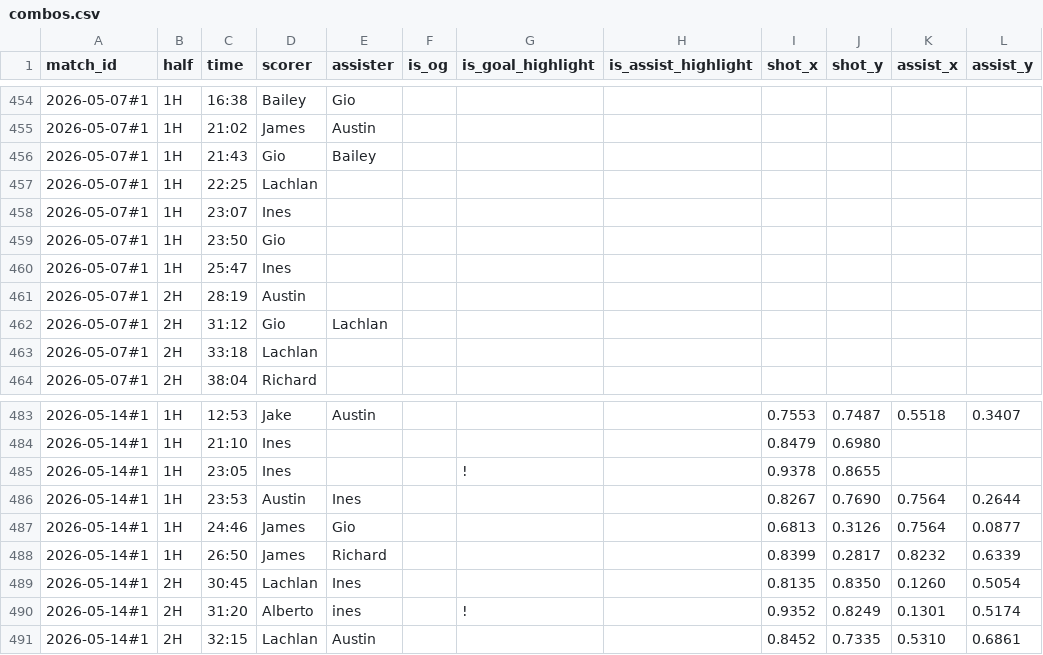
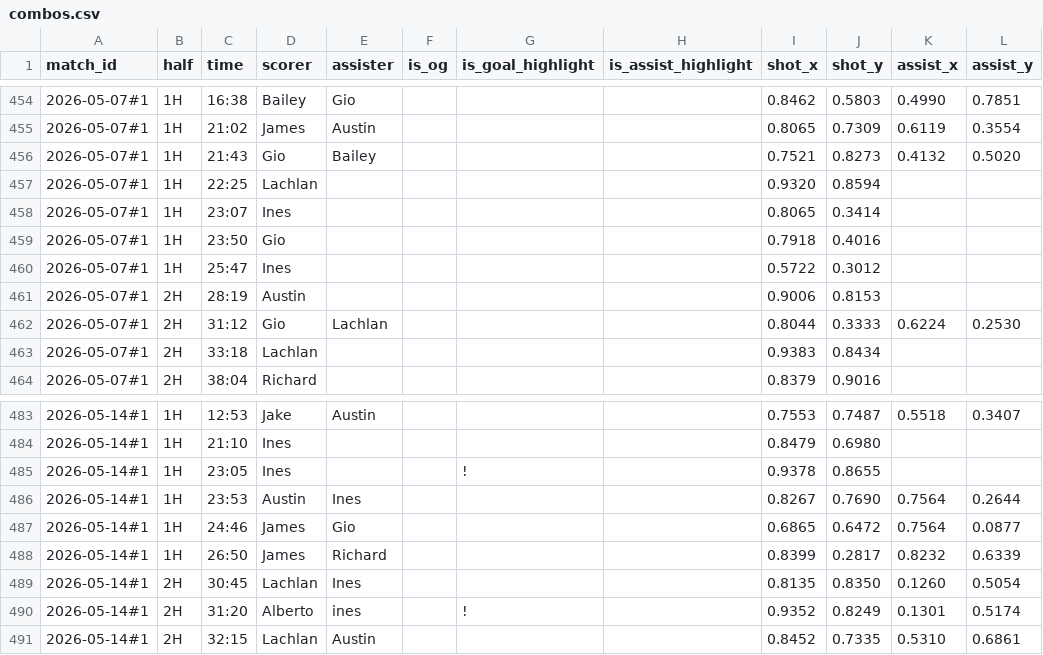
Before and after one commit to Lachiee/aero_soccer, a CSV file: combos.csv, drawn as a sheet; only a part is shown, gaps mark what is left out; the diff covers the shown part only.

```diff
--- a/combos.csv
+++ b/combos.csv
@@ -454,11 +454,11 @@ match_id,half,time,scorer,assister,is_og,is_goal_highlight,is_assist_highlight,s
-2026-05-07#1,1H,16:38,Bailey,Gio,,,,,,,
-2026-05-07#1,1H,21:02,James,Austin,,,,,,,
-2026-05-07#1,1H,21:43,Gio,Bailey,,,,,,,
-2026-05-07#1,1H,22:25,Lachlan,,,,,,,,
-2026-05-07#1,1H,23:07,Ines,,,,,,,,
-2026-05-07#1,1H,23:50,Gio,,,,,,,,
-2026-05-07#1,1H,25:47,Ines,,,,,,,,
-2026-05-07#1,2H,28:19,Austin,,,,,,,,
-2026-05-07#1,2H,31:12,Gio,Lachlan,,,,,,,
-2026-05-07#1,2H,33:18,Lachlan,,,,,,,,
-2026-05-07#1,2H,38:04,Richard,,,,,,,,
+2026-05-07#1,1H,16:38,Bailey,Gio,,,,0.8462,0.5803,0.4990,0.7851
+2026-05-07#1,1H,21:02,James,Austin,,,,0.8065,0.7309,0.6119,0.3554
+2026-05-07#1,1H,21:43,Gio,Bailey,,,,0.7521,0.8273,0.4132,0.5020
+2026-05-07#1,1H,22:25,Lachlan,,,,,0.9320,0.8594,,
+2026-05-07#1,1H,23:07,Ines,,,,,0.8065,0.3414,,
+2026-05-07#1,1H,23:50,Gio,,,,,0.7918,0.4016,,
+2026-05-07#1,1H,25:47,Ines,,,,,0.5722,0.3012,,
+2026-05-07#1,2H,28:19,Austin,,,,,0.9006,0.8153,,
+2026-05-07#1,2H,31:12,Gio,Lachlan,,,,0.8044,0.3333,0.6224,0.2530
+2026-05-07#1,2H,33:18,Lachlan,,,,,0.9383,0.8434,,
+2026-05-07#1,2H,38:04,Richard,,,,,0.8379,0.9016,,
@@ -486,3 +486,3 @@ match_id,half,time,scorer,assister,is_og,is_goal_highlight,is_assist_highlight,s
 2026-05-14#1,1H,23:53,Austin,Ines,,,,0.8267,0.7690,0.7564,0.2644
-2026-05-14#1,1H,24:46,James,Gio,,,,0.6813,0.3126,0.7564,0.0877
+2026-05-14#1,1H,24:46,James,Gio,,,,0.6865,0.6472,0.7564,0.0877
 2026-05-14#1,1H,26:50,James,Richard,,,,0.8399,0.2817,0.8232,0.6339
```
Also changed, not shown: 72 edited cells elsewhere in this file.
